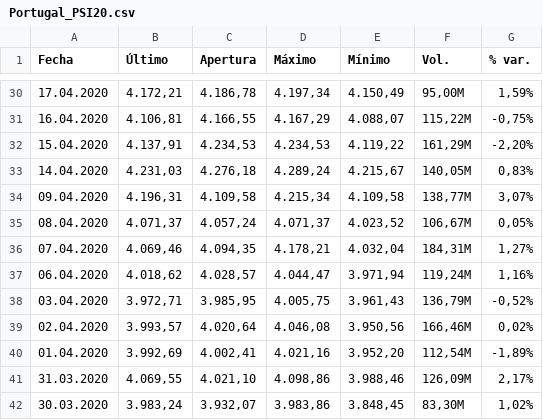
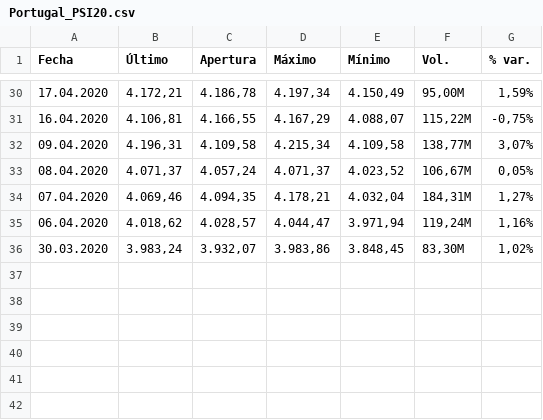
Before and after one commit to AdrianArnaiz/COVID_timeseries_scrap_and_analysis, a CSV file: csv/Investing/Portugal_PSI20.csv, drawn as a sheet; only a part is shown, gaps mark what is left out; the diff names each change by its address in the sheet, - before the commit and + after, or states it on an @@ line.

```diff
--- a/csv/Investing/Portugal_PSI20.csv
+++ b/csv/Investing/Portugal_PSI20.csv
-row 32: 15.04.2020 | 4.137,91 | 4.234,53 | 4.234,53 | 4.119,22 | 161,29M | -2,20%
-row 33: 14.04.2020 | 4.231,03 | 4.276,18 | 4.289,24 | 4.215,67 | 140,05M | 0,83%
-row 38: 03.04.2020 | 3.972,71 | 3.985,95 | 4.005,75 | 3.961,43 | 136,79M | -0,52%
-row 39: 02.04.2020 | 3.993,57 | 4.020,64 | 4.046,08 | 3.950,56 | 166,46M | 0,02%
-row 40: 01.04.2020 | 3.992,69 | 4.002,41 | 4.021,16 | 3.952,20 | 112,54M | -1,89%
-row 41: 31.03.2020 | 4.069,55 | 4.021,10 | 4.098,86 | 3.988,46 | 126,09M | 2,17%
```
Also changed, not shown: csv/Investing/Italy_IT40.csv, csv/Investing/Spain_IBEX35.csv, 5 other files.
